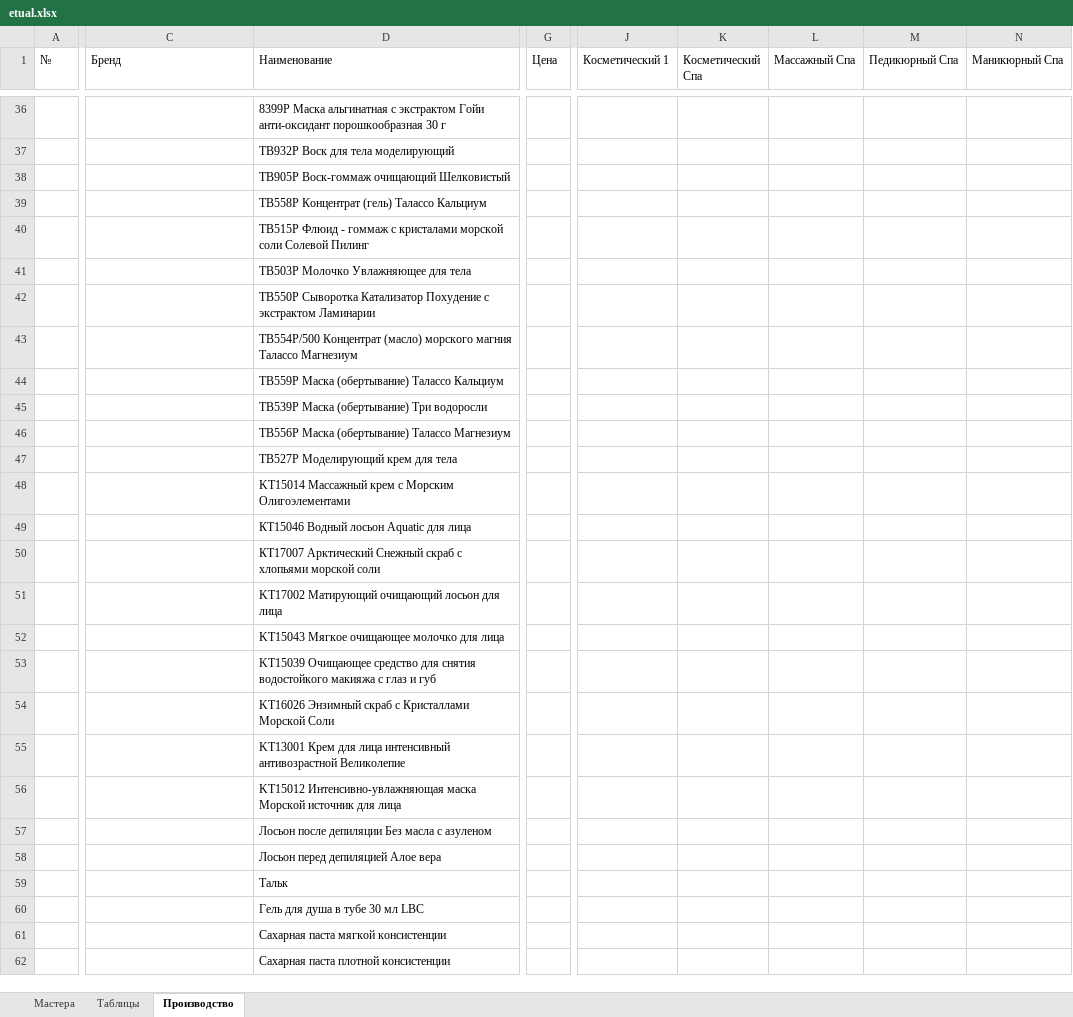
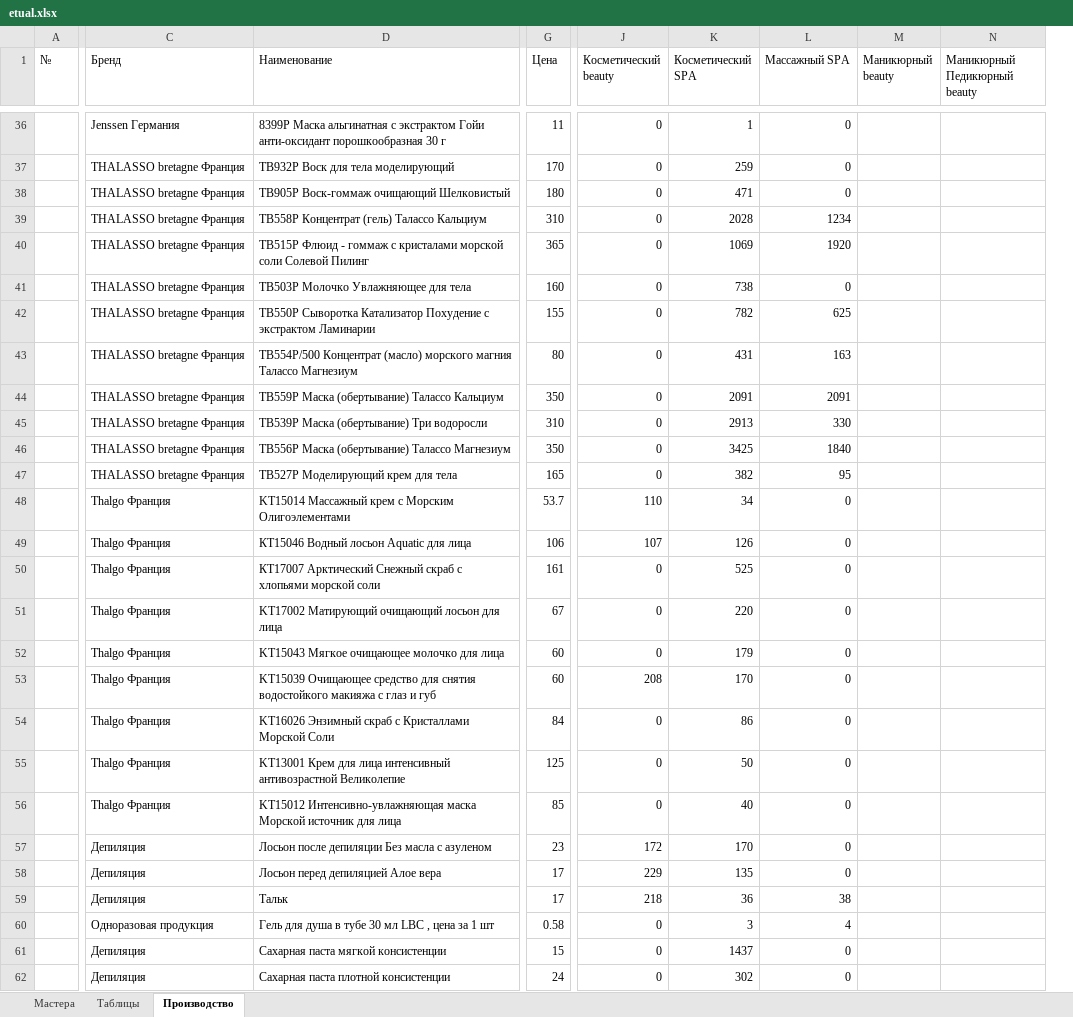
Before and after one commit to kelinsobw/bd_excel_python_tkinter, an Excel workbook: etual.xlsx, sheet Производство, drawn as a sheet; only a part is shown, gaps mark what is left out; values as stored, in another font and other column widths than the file's, no borders; removed rows and columns are numbered as before the commit, all else as after; rows hold the shown columns only; the diff covers the shown part only; the diff names each change by its address in the sheet, - before the commit and + after, or states it on an @@ line.

```diff
--- a/etual.xlsx (sheet Производство)
+++ b/etual.xlsx (sheet Производство)
-column J (Косметический 1), empty
-column K (Косметический Спа), empty
-column L (Массажный Спа), empty
-column M (Педикюрный Спа), empty
-column N (Маникюрный Спа), empty
+column J (Косметический beauty), rows 36-59: 0 | 0 | 0 | 0 | 0 | 0 | 0 | 0 | 0 | 0 | 0 | 0 | 110 | 107 | 0 | 0 | 0 | 208 | 0 | 0 | 0 | 172 | 229 | 218; rows 61-62: 0 | 0
+column K (Косметический SPA), rows 36-59: 1 | 259 | 471 | 2028 | 1069 | 738 | 782 | 431 | 2091 | 2913 | 3425 | 382 | 34 | 126 | 525 | 220 | 179 | 170 | 86 | 50 | 40 | 170 | 135 | 36; rows 61-62: 1437 | 302
+column L (Массажный SPA), rows 36-59: 0 | 0 | 0 | 1234 | 1920 | 0 | 625 | 163 | 2091 | 330 | 1840 | 95 | 0 | 0 | 0 | 0 | 0 | 0 | 0 | 0 | 0 | 0 | 0 | 38; rows 61-62: 0 | 0
+column M (Маникюрный beauty), empty
+column N (Маникюрный Педикюрный beauty), empty
-C36 (Бренд): (empty)
+C36 (Бренд): Jenssen Германия
-G36 (Цена): (empty)
+G36 (Цена): 11
-C37:C47 (Бренд): (empty)
+C37:C47 (Бренд): THALASSO bretagne Франция
-G37 (Цена): (empty)
+G37 (Цена): 170
-G38 (Цена): (empty)
+G38 (Цена): 180
-G39 (Цена): (empty)
+G39 (Цена): 310
-G40 (Цена): (empty)
+G40 (Цена): 365
-G41 (Цена): (empty)
+G41 (Цена): 160
-G42 (Цена): (empty)
+G42 (Цена): 155
-G43 (Цена): (empty)
+G43 (Цена): 80
-G44 (Цена): (empty)
+G44 (Цена): 350
-G45 (Цена): (empty)
+G45 (Цена): 310
-G46 (Цена): (empty)
+G46 (Цена): 350
-G47 (Цена): (empty)
+G47 (Цена): 165
-C48:C56 (Бренд): (empty)
+C48:C56 (Бренд): Thalgo Франция
-G48 (Цена): (empty)
+G48 (Цена): 53.7
-G49 (Цена): (empty)
+G49 (Цена): 106
-G50 (Цена): (empty)
+G50 (Цена): 161
-G51 (Цена): (empty)
+G51 (Цена): 67
-G52:G53 (Цена): (empty)
+G52:G53 (Цена): 60
-G54 (Цена): (empty)
+G54 (Цена): 84
-G55 (Цена): (empty)
+G55 (Цена): 125
-G56 (Цена): (empty)
+G56 (Цена): 85
-C57:C59 (Бренд): (empty)
+C57:C59 (Бренд): Депиляция
-G57 (Цена): (empty)
+G57 (Цена): 23
-G58:G59 (Цена): (empty)
+G58:G59 (Цена): 17
-row 60:  |  | Гель для душа в тубе 30 мл LBC
+row 60:  | Одноразовая продукция | Гель для душа в тубе 30 мл LBC , цена за 1 шт | 0.58 | 0 | 3 | 4
-C61:C62 (Бренд): (empty)
+C61:C62 (Бренд): Депиляция
-G61 (Цена): (empty)
+G61 (Цена): 15
-G62 (Цена): (empty)
+G62 (Цена): 24
```
Also changed, not shown: 70 added rows, 38 removed rows, 2 added columns and 257 edited cells elsewhere in this sheet, sheet Таблицы, sheet Мастера, 1 other file.
